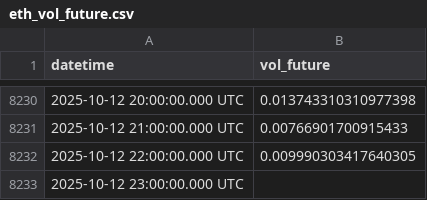
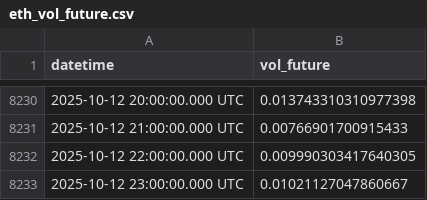
Before and after one commit to C3lineTan/DSE4101-CryptoWhale-2, a CSV file: Data/eth_vol_future.csv, drawn as a sheet; only a part is shown, gaps mark what is left out.

```diff
--- a/Data/eth_vol_future.csv
+++ b/Data/eth_vol_future.csv
@@ -8232,2 +8232,2 @@ datetime,vol_future
 2025-10-12 22:00:00.000 UTC,0.009990303417640305
-2025-10-12 23:00:00.000 UTC,
+2025-10-12 23:00:00.000 UTC,0.01021127047860667
```
Also changed, not shown: Data/btc_vol_future.csv.
